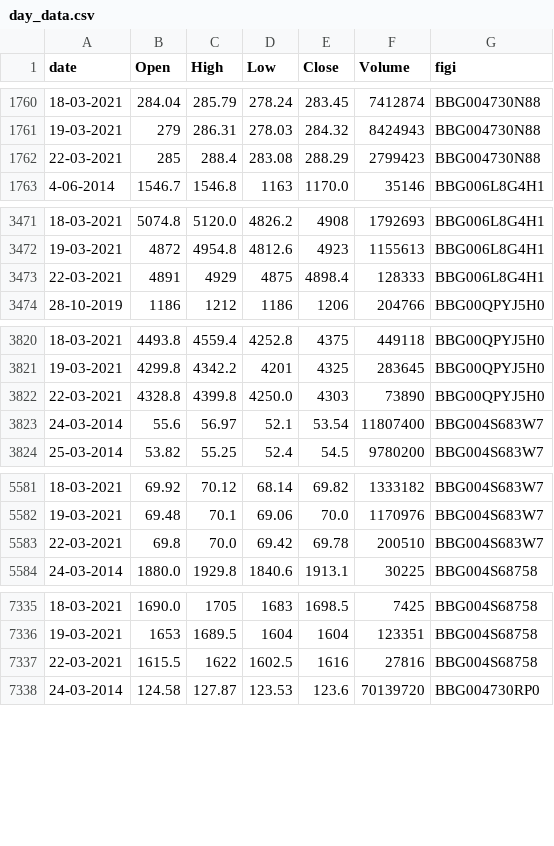
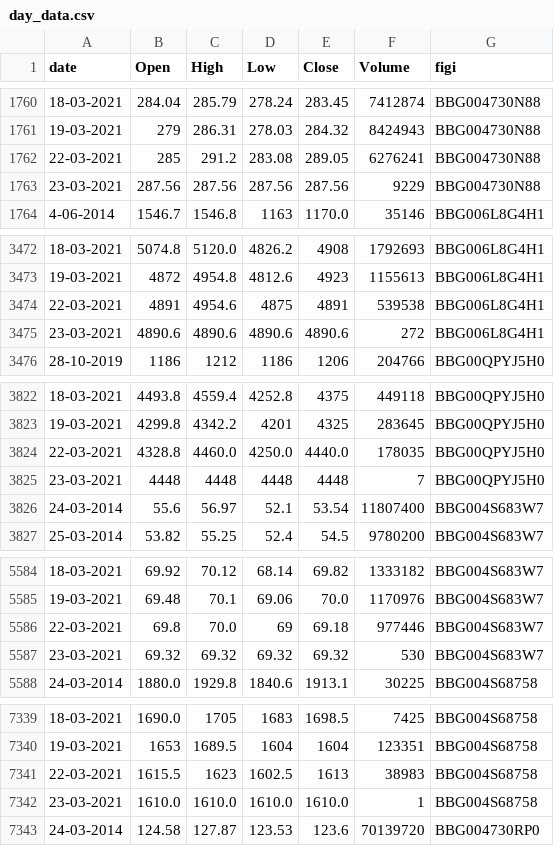
Before and after one commit to okulov/trade_bot, a CSV file: data/day_data.csv, drawn as a sheet; only a part is shown, gaps mark what is left out; the diff covers the shown part only.

Commit message:
new data, edit strategy

```diff
--- a/data/day_data.csv
+++ b/data/day_data.csv
@@ -1761,3 +1761,4 @@
 "19-03-2021",279,286.31,278.03,284.32,8424943,"BBG004730N88"
-"22-03-2021",285,288.4,283.08,288.29,2799423,"BBG004730N88"
+"22-03-2021",285,291.2,283.08,289.05,6276241,"BBG004730N88"
+"23-03-2021",287.56,287.56,287.56,287.56,9229,"BBG004730N88"
 " 4-06-2014",1546.7,1546.8,1163,1170.0,35146,"BBG006L8G4H1"
@@ -3472,3 +3473,4 @@
 "19-03-2021",4872,4954.8,4812.6,4923,1155613,"BBG006L8G4H1"
-"22-03-2021",4891,4929,4875,4898.4,128333,"BBG006L8G4H1"
+"22-03-2021",4891,4954.6,4875,4891,539538,"BBG006L8G4H1"
+"23-03-2021",4890.6,4890.6,4890.6,4890.6,272,"BBG006L8G4H1"
 "28-10-2019",1186,1212,1186,1206,204766,"BBG00QPYJ5H0"
@@ -3821,3 +3823,4 @@
 "19-03-2021",4299.8,4342.2,4201,4325,283645,"BBG00QPYJ5H0"
-"22-03-2021",4328.8,4399.8,4250.0,4303,73890,"BBG00QPYJ5H0"
+"22-03-2021",4328.8,4460.0,4250.0,4440.0,178035,"BBG00QPYJ5H0"
+"23-03-2021",4448,4448,4448,4448,7,"BBG00QPYJ5H0"
 "24-03-2014",55.6,56.97,52.1,53.54,11807400,"BBG004S683W7"
@@ -5582,3 +5585,4 @@
 "19-03-2021",69.48,70.1,69.06,70.0,1170976,"BBG004S683W7"
-"22-03-2021",69.8,70.0,69.42,69.78,200510,"BBG004S683W7"
+"22-03-2021",69.8,70.0,69,69.18,977446,"BBG004S683W7"
+"23-03-2021",69.32,69.32,69.32,69.32,530,"BBG004S683W7"
 "24-03-2014",1880.0,1929.8,1840.6,1913.1,30225,"BBG004S68758"
@@ -7336,3 +7340,4 @@
 "19-03-2021",1653,1689.5,1604,1604,123351,"BBG004S68758"
-"22-03-2021",1615.5,1622,1602.5,1616,27816,"BBG004S68758"
+"22-03-2021",1615.5,1623,1602.5,1613,38983,"BBG004S68758"
+"23-03-2021",1610.0,1610.0,1610.0,1610.0,1,"BBG004S68758"
 "24-03-2014",124.58,127.87,123.53,123.6,70139720,"BBG004730RP0"
```
Also changed, not shown: 1 added row and 3 edited cells elsewhere in this file, 8 other files.
